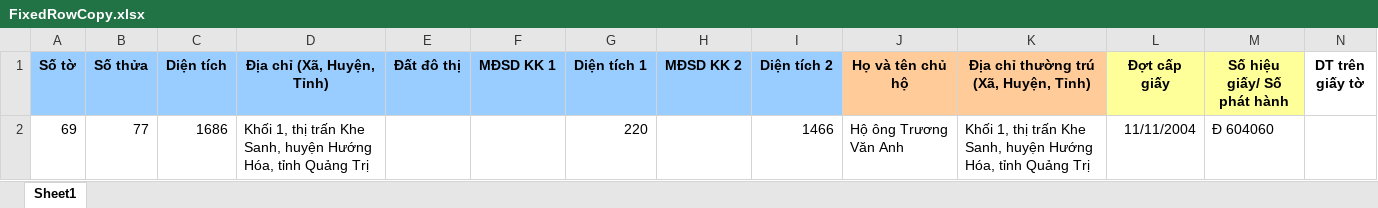
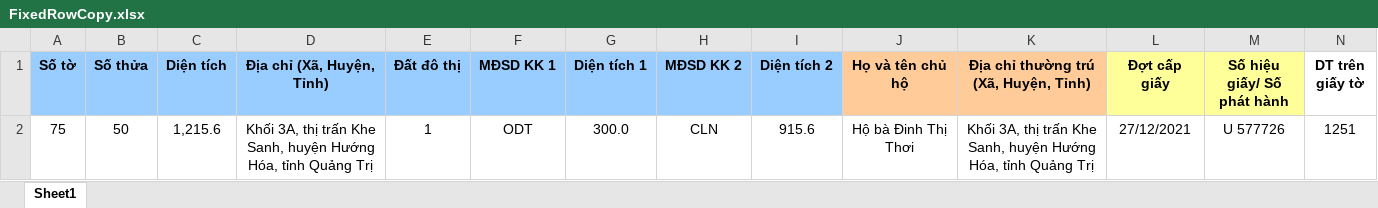
Before and after one commit to guitarkhongem/SOMUCKE, an Excel workbook: SODO/Khe Sanh/FixedRowCopy.xlsx, sheet Sheet1, drawn as a sheet; only a part is shown; values as stored, in another font and other column widths than the file's, no borders; charts and pictures not drawn; removed rows and columns are numbered as before the commit, all else as after; rows hold the shown columns only; the diff names each change by its address in the sheet, - before the commit and + after, or states it on an @@ line.

```diff
--- a/SODO/Khe Sanh/FixedRowCopy.xlsx (sheet Sheet1)
+++ b/SODO/Khe Sanh/FixedRowCopy.xlsx (sheet Sheet1)
-row 2: 69 | 77 | 1686 | Khối 1, thị trấn Khe Sanh, huyện Hướng Hóa, tỉnh Quảng Trị |  |  | 220 |  | 1466 | Hộ ông Trương Văn Anh | Khối 1, thị trấn Khe Sanh, huyện Hướng Hóa, tỉnh Quảng Trị | 11/11/2004 | Đ 604060
+row 2: 75 | 50 | 1,215.6 | Khối 3A, thị trấn Khe Sanh, huyện Hướng Hóa, tỉnh Quảng Trị | 1 | ODT | 300.0 | CLN | 915.6 | Hộ bà Đinh Thị Thơi | Khối 3A, thị trấn Khe Sanh, huyện Hướng Hóa, tỉnh Quảng Trị | 27/12/2021 | U 577726 | 1251
```
Also changed, not shown: charts or pictures, 5 other files.
